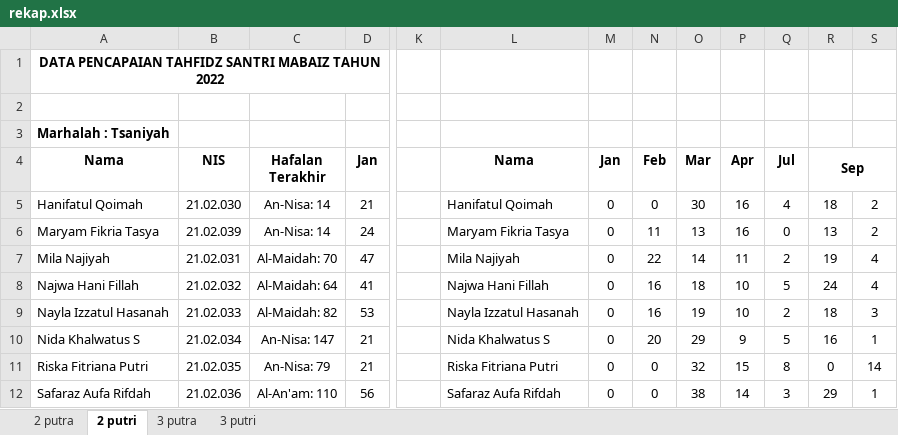
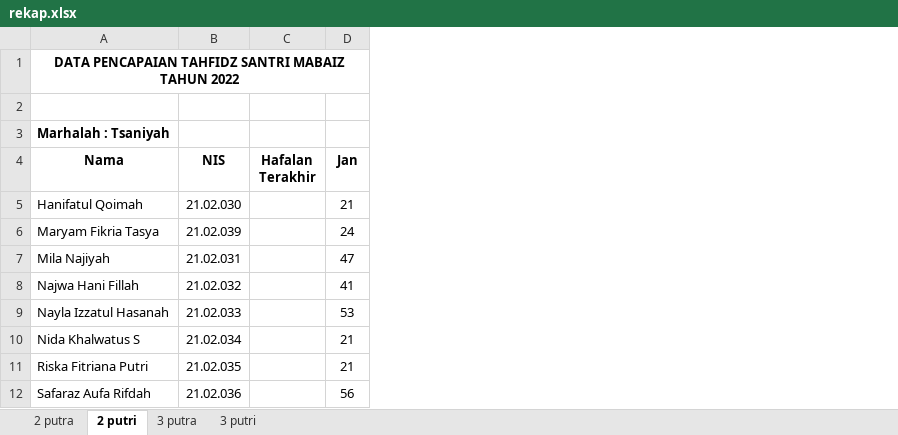
Before and after one commit to mzaini30/rekap-tahfidz, an Excel workbook: rekap.xlsx, sheet 2 putri, drawn as a sheet; only a part is shown, gaps mark what is left out; values as stored, in another font and other column widths than the file's, no borders; charts and pictures not drawn; removed rows and columns are numbered as before the commit, all else as after; the diff names each change by its address in the sheet, - before the commit and + after, or states it on an @@ line.

```diff
--- a/rekap.xlsx (sheet 2 putri)
+++ b/rekap.xlsx (sheet 2 putri)
-column C (Hafalan Terakhir), rows 5-12: An-Nisa: 14 | An-Nisa: 14 | Al-Maidah: 70 | Al-Maidah: 64 | Al-Maidah: 82 | An-Nisa: 147 | An-Nisa: 79 | Al-An'am: 110
+column C (Hafalan Terakhir), empty
-column K, empty
-column L (Nama), rows 5-12: Hanifatul Qoimah | Maryam Fikria Tasya | Mila Najiyah | Najwa Hani Fillah | Nayla Izzatul Hasanah | Nida Khalwatus S | Riska Fitriana Putri | Safaraz Aufa Rifdah
-column M (Jan), rows 5-12: all 0
-column N (Feb), rows 5-12: 0 | 11 | 22 | 16 | 16 | 20 | 0 | 0
-column O (Mar), rows 5-12: 30 | 13 | 14 | 18 | 19 | 29 | 32 | 38
-column P (Apr), rows 5-12: 16 | 16 | 11 | 10 | 10 | 9 | 15 | 14
-column Q (Jul), rows 5-12: 4 | 0 | 2 | 5 | 2 | 5 | 8 | 3
-column R (Sep), rows 5-12: 18 | 13 | 19 | 24 | 18 | 16 | 0 | 29
-column S, rows 5-12: 2 | 2 | 4 | 4 | 3 | 1 | 14 | 1
```
Also changed, not shown: sheet 3 putra, sheet 2 putra, sheet 3 putri, charts or pictures, 1 other file.
